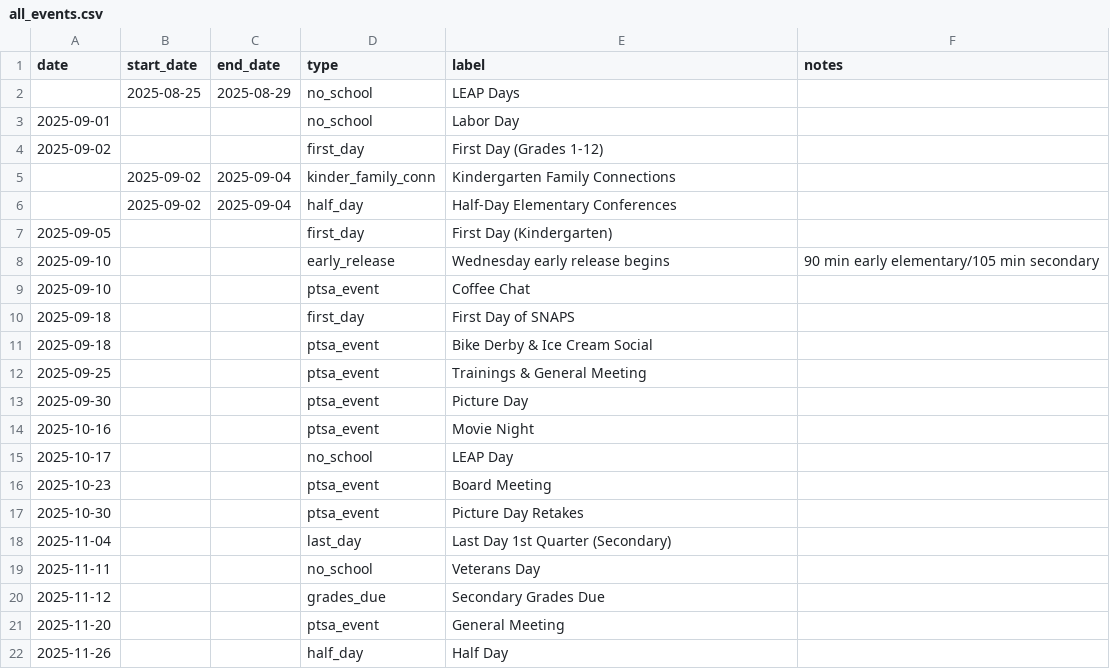
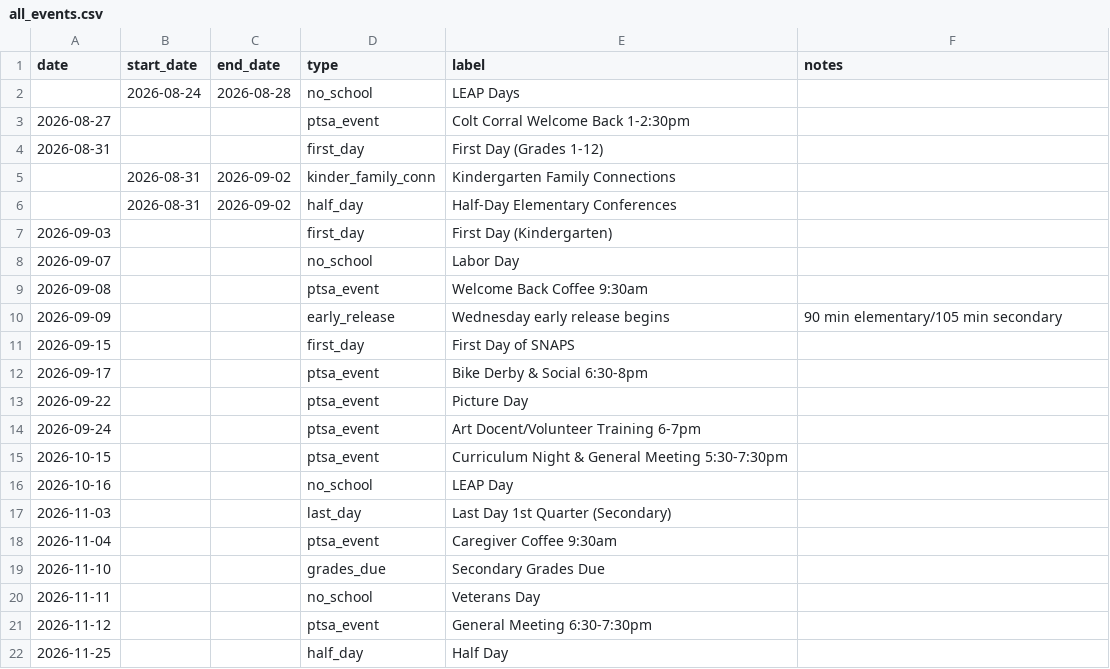
Before and after one commit to allisonwhilden/PTSA-onepager-calendar-generator, a CSV file: data/all_events.csv, drawn as a sheet; only a part is shown; the diff covers the shown part only.

```diff
--- a/data/all_events.csv
+++ b/data/all_events.csv
@@ -1,22 +1,22 @@
 date,start_date,end_date,type,label,notes
-,2025-08-25,2025-08-29,no_school,LEAP Days,
-2025-09-01,,,no_school,Labor Day,
-2025-09-02,,,first_day,First Day (Grades 1-12),
-,2025-09-02,2025-09-04,kinder_family_conn,Kindergarten Family Connections,
-,2025-09-02,2025-09-04,half_day,Half-Day Elementary Conferences,
-2025-09-05,,,first_day,First Day (Kindergarten),
-2025-09-10,,,early_release,Wednesday early release begins,90 min early elementary/105 min secondary
-2025-09-10,,,ptsa_event,Coffee Chat,
-2025-09-18,,,first_day,First Day of SNAPS,
-2025-09-18,,,ptsa_event,Bike Derby & Ice Cream Social,
-2025-09-25,,,ptsa_event,Trainings & General Meeting,
-2025-09-30,,,ptsa_event,Picture Day,
-2025-10-16,,,ptsa_event,Movie Night,
-2025-10-17,,,no_school,LEAP Day,
-2025-10-23,,,ptsa_event,Board Meeting,
-2025-10-30,,,ptsa_event,Picture Day Retakes,
-2025-11-04,,,last_day,Last Day 1st Quarter (Secondary),
-2025-11-11,,,no_school,Veterans Day,
-2025-11-12,,,grades_due,Secondary Grades Due,
-2025-11-20,,,ptsa_event,General Meeting,
-2025-11-26,,,half_day,Half Day,
+,2026-08-24,2026-08-28,no_school,LEAP Days,
+2026-08-27,,,ptsa_event,Colt Corral Welcome Back 1-2:30pm,
+2026-08-31,,,first_day,First Day (Grades 1-12),
+,2026-08-31,2026-09-02,kinder_family_conn,Kindergarten Family Connections,
+,2026-08-31,2026-09-02,half_day,Half-Day Elementary Conferences,
+2026-09-03,,,first_day,First Day (Kindergarten),
+2026-09-07,,,no_school,Labor Day,
+2026-09-08,,,ptsa_event,Welcome Back Coffee 9:30am,
+2026-09-09,,,early_release,Wednesday early release begins,90 min elementary/105 min secondary
+2026-09-15,,,first_day,First Day of SNAPS,
+2026-09-17,,,ptsa_event,Bike Derby & Social 6:30-8pm,
+2026-09-22,,,ptsa_event,Picture Day,
+2026-09-24,,,ptsa_event,Art Docent/Volunteer Training 6-7pm,
+2026-10-15,,,ptsa_event,Curriculum Night & General Meeting 5:30-7:30pm,
+2026-10-16,,,no_school,LEAP Day,
+2026-11-03,,,last_day,Last Day 1st Quarter (Secondary),
+2026-11-04,,,ptsa_event,Caregiver Coffee 9:30am,
+2026-11-10,,,grades_due,Secondary Grades Due,
+2026-11-11,,,no_school,Veterans Day,
+2026-11-12,,,ptsa_event,General Meeting 6:30-7:30pm,
+2026-11-25,,,half_day,Half Day,
```
Also changed, not shown: 10 added rows, 5 removed rows and 48 edited cells elsewhere in this file, 4 other files.
